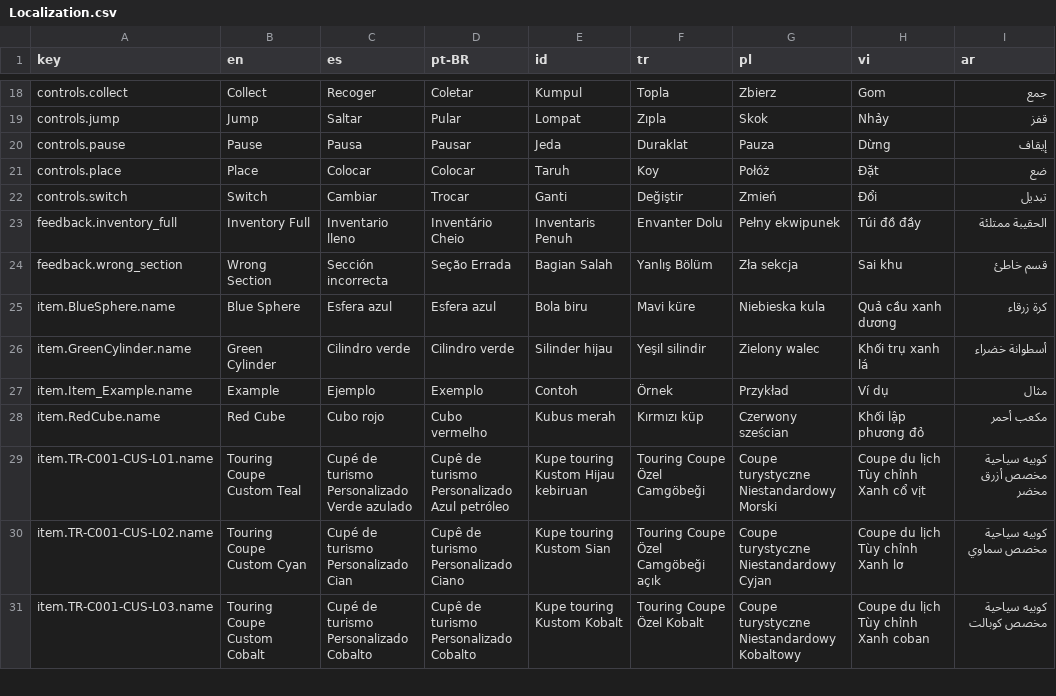
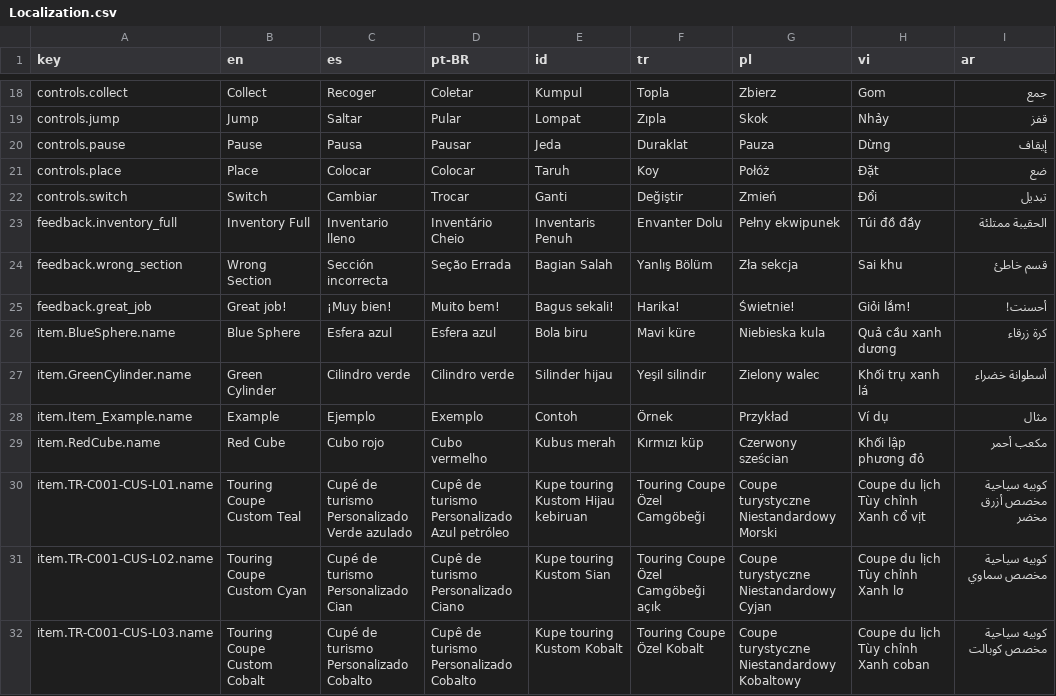
Before and after one commit to Ahmad-Abbadi/car-store-sorting, a CSV file: Localization.csv, drawn as a sheet; only a part is shown, gaps mark what is left out.

```diff
--- a/Localization.csv
+++ b/Localization.csv
@@ -24,2 +24,3 @@
 "feedback.wrong_section","Wrong Section","Sección incorrecta","Seção Errada","Bagian Salah","Yanlış Bölüm","Zła sekcja","Sai khu","قسم خاطئ"
+"feedback.great_job","Great job!","¡Muy bien!","Muito bem!","Bagus sekali!","Harika!","Świetnie!","Giỏi lắm!","أحسنت!"
 "item.BlueSphere.name","Blue Sphere","Esfera azul","Esfera azul","Bola biru","Mavi küre","Niebieska kula","Quả cầu xanh dương","كرة زرقاء"
```
Also changed, not shown: 20 other files.
